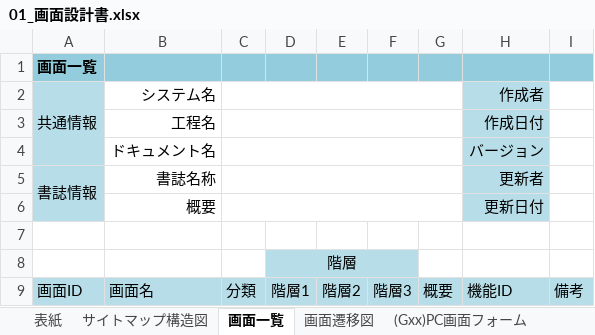
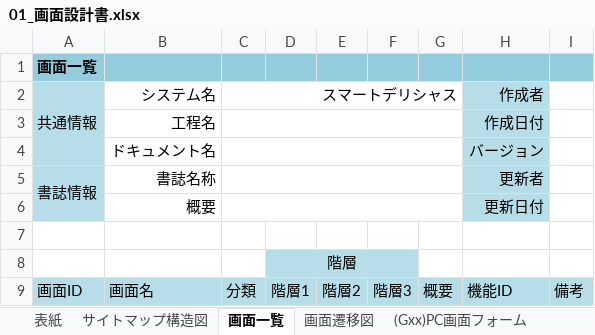
Before and after one commit to shooooooogo/2023Dev3Early, an Excel workbook: 01_画面設計書.xlsx, sheet 画面一覧, drawn as a sheet; values as stored, in another font and other column widths than the file's, no borders; the diff names each change by its address in the sheet, - before the commit and + after, or states it on an @@ line.

```diff
--- a/01_画面設計書.xlsx (sheet 画面一覧)
+++ b/01_画面設計書.xlsx (sheet 画面一覧)
-C2: (empty)
+C2: スマートデリシャス
```
Also changed, not shown: sheet サイトマップ構造図, sheet 表紙, charts or pictures.
